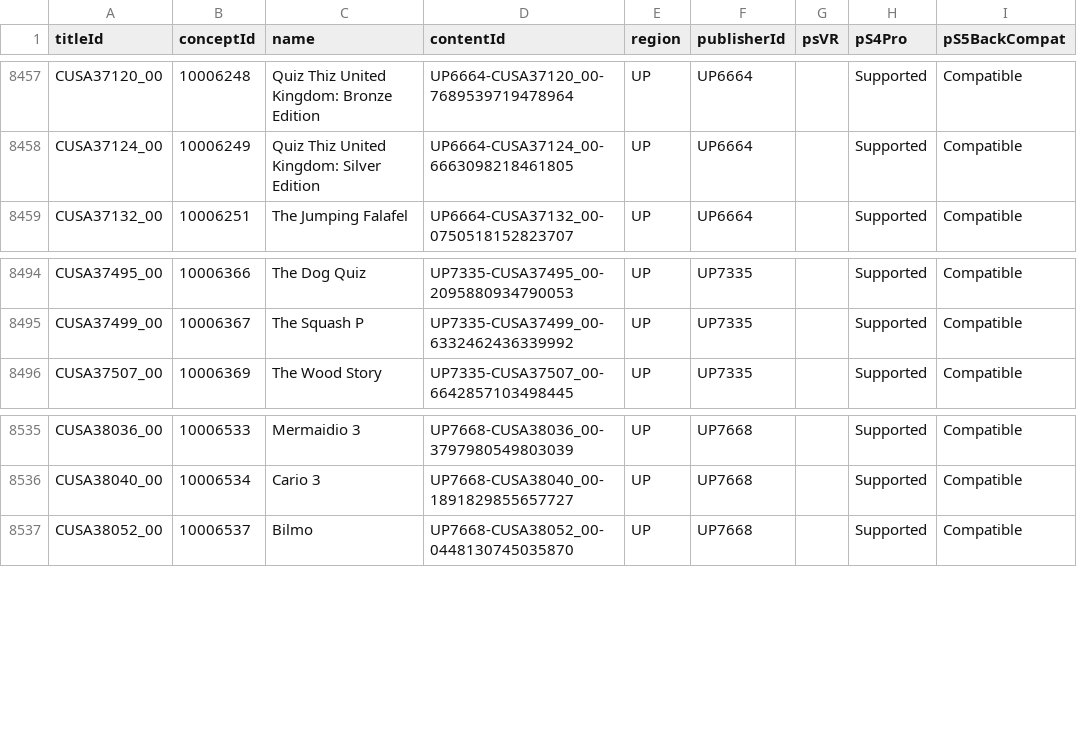
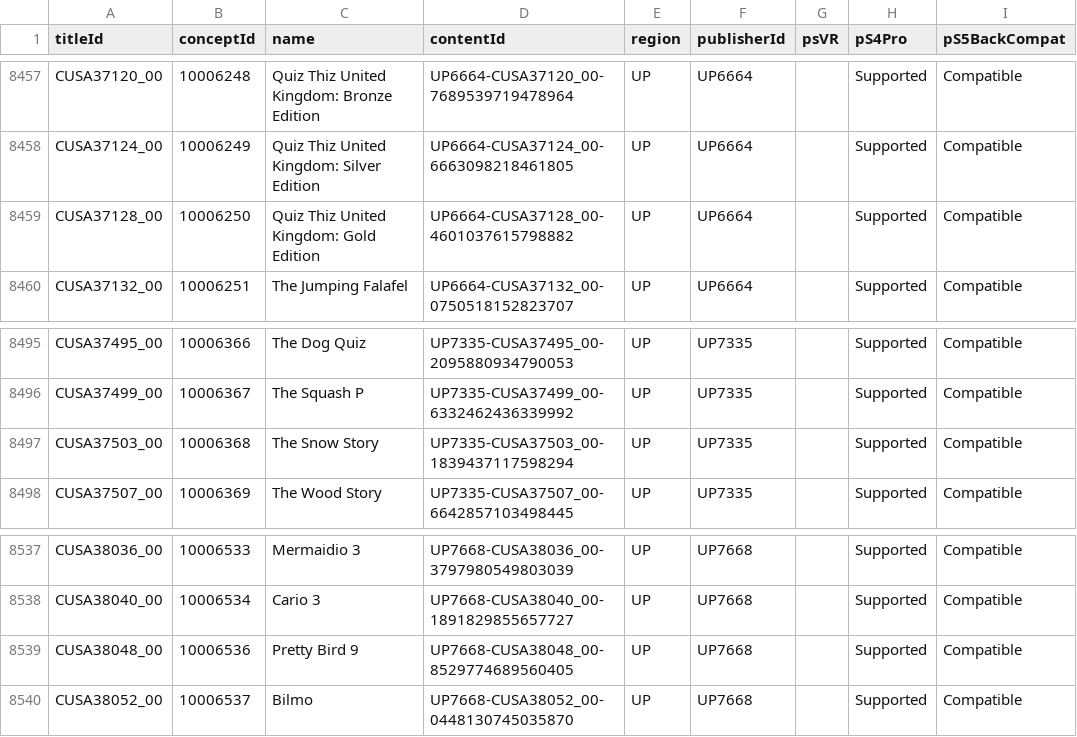
Before and after one commit to andshrew/PlayStation-Titles, a TSV file: Region/America/PS4_UP_Titles_by_Concept.tsv, drawn as a sheet; only a part is shown, gaps mark what is left out; the diff names each change by its address in the sheet, - before the commit and + after, or states it on an @@ line.

Commit message:
Refreshed title data

```diff
--- a/Region/America/PS4_UP_Titles_by_Concept.tsv
+++ b/Region/America/PS4_UP_Titles_by_Concept.tsv
+row 8459: CUSA37128_00 | 10006250 | Quiz Thiz United Kingdom: Gold Edition | UP6664-CUSA37128_00-4601037615798882 | UP | UP6664 |  | Supported | Compatible
+row 8497: CUSA37503_00 | 10006368 | The Snow Story | UP7335-CUSA37503_00-1839437117598294 | UP | UP7335 |  | Supported | Compatible
+row 8539: CUSA38048_00 | 10006536 | Pretty Bird 9 | UP7668-CUSA38048_00-8529774689560405 | UP | UP7668 |  | Supported | Compatible
```
Also changed, not shown: Region/America/PS4_UP_Titles_by_Name.tsv, Region/Europe/PS4_EP_Titles_by_Concept.tsv, 16 other files.
